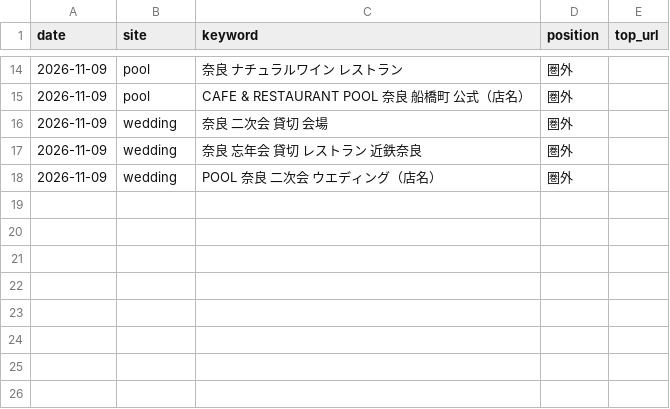
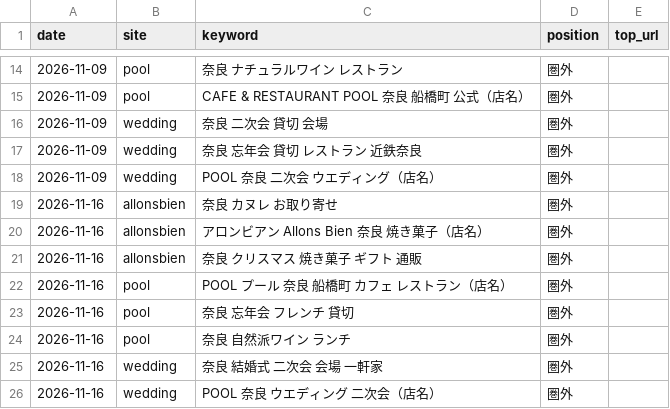
Before and after one commit to cafeandrestaurantpool-arch/pool-site, a CSV file: seo/ranks.csv, drawn as a sheet; only a part is shown, gaps mark what is left out; the diff names each change by its address in the sheet, - before the commit and + after, or states it on an @@ line.

```diff
--- a/seo/ranks.csv
+++ b/seo/ranks.csv
+row 19: 2026-11-16 | allonsbien | 奈良 カヌレ お取り寄せ | 圏外
+row 20: 2026-11-16 | allonsbien | アロンビアン Allons Bien 奈良 焼き菓子（店名） | 圏外
+row 21: 2026-11-16 | allonsbien | 奈良 クリスマス 焼き菓子 ギフト 通販 | 圏外
+row 22: 2026-11-16 | pool | POOL プール 奈良 船橋町 カフェ レストラン（店名） | 圏外
+row 23: 2026-11-16 | pool | 奈良 忘年会 フレンチ 貸切 | 圏外
+row 24: 2026-11-16 | pool | 奈良 自然派ワイン ランチ | 圏外
+row 25: 2026-11-16 | wedding | 奈良 結婚式 二次会 会場 一軒家 | 圏外
+row 26: 2026-11-16 | wedding | POOL 奈良 ウエディング 二次会（店名） | 圏外
```
Also changed, not shown: 13 other files.
